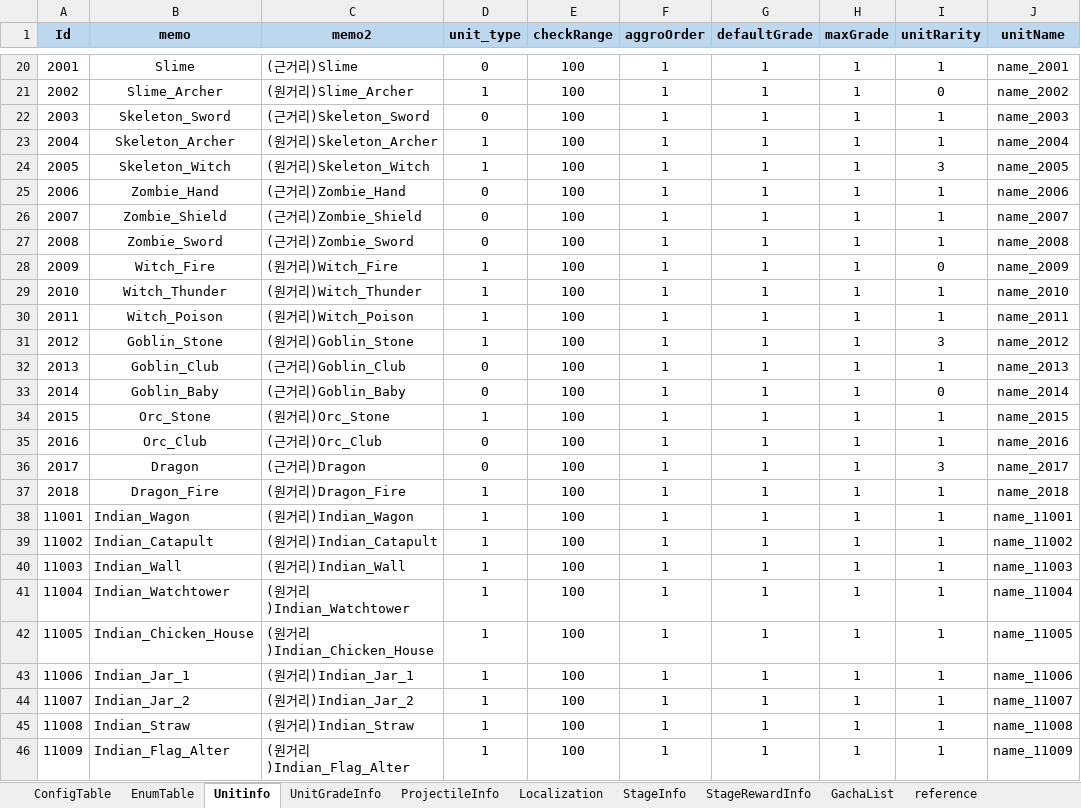
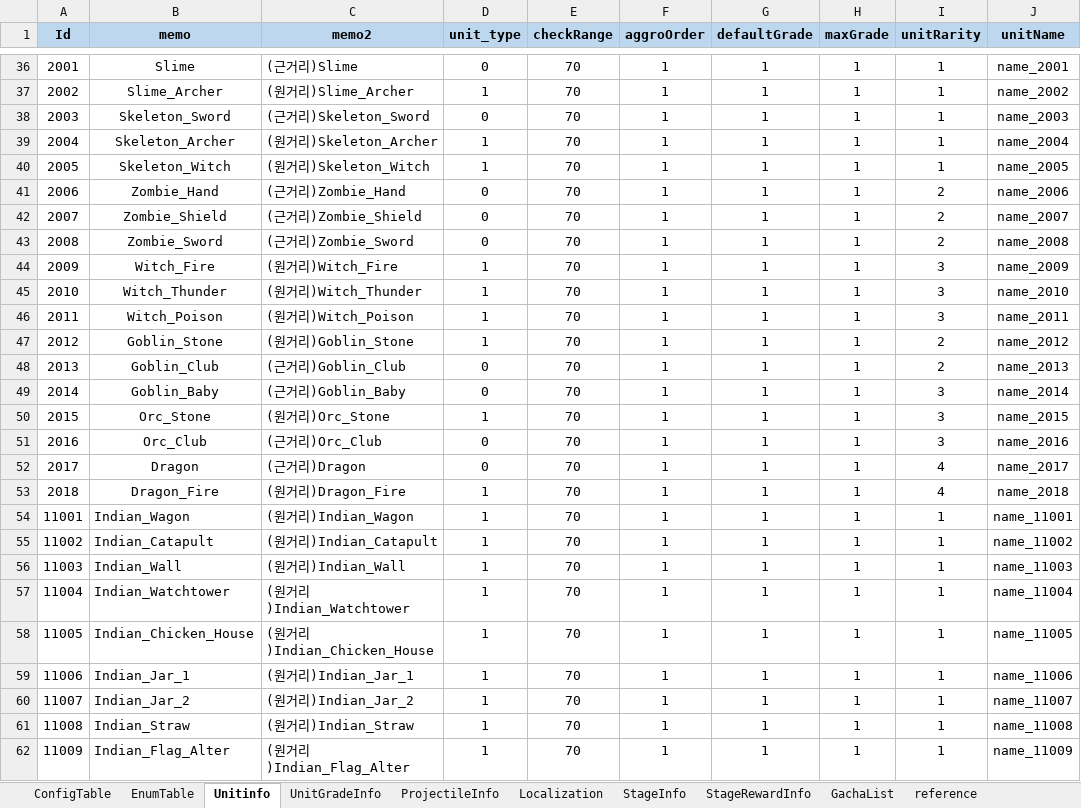
Before and after one commit to david0305mc/TowerDefense, an Excel workbook: ExcelToCSV/SrcFolder/테이블_0323_v22.xlsx, sheet Unitinfo, drawn as a sheet; only a part is shown, gaps mark what is left out; values as stored, in another font and other column widths than the file's, no borders; addresses are those after the commit; the diff covers the shown part only; the diff names each change by its address in the sheet, - before the commit and + after, or states it on an @@ line.

```diff
--- a/ExcelToCSV/SrcFolder/테이블_0323_v22.xlsx (sheet Unitinfo)
+++ b/ExcelToCSV/SrcFolder/테이블_0323_v22.xlsx (sheet Unitinfo)
-E36:E62 (checkRange): 100
+E36:E62 (checkRange): 70
-I37 (unitRarity): 0
+I37 (unitRarity): 1
-I40 (unitRarity): 3
+I40 (unitRarity): 1
-I41:I43 (unitRarity): 1
+I41:I43 (unitRarity): 2
-I44 (unitRarity): 0
+I44 (unitRarity): 3
-I45:I46 (unitRarity): 1
+I45:I46 (unitRarity): 3
-I47 (unitRarity): 3
+I47 (unitRarity): 2
-I48 (unitRarity): 1
+I48 (unitRarity): 2
-I49 (unitRarity): 0
+I49 (unitRarity): 3
-I50:I51 (unitRarity): 1
+I50:I51 (unitRarity): 3
-I52 (unitRarity): 3
+I52 (unitRarity): 4
-I53 (unitRarity): 1
+I53 (unitRarity): 4
```
Also changed, not shown: 16 added rows and 24 edited cells elsewhere in this sheet, sheet UnitGradeInfo, formulas that keep their value, 10 other files.
